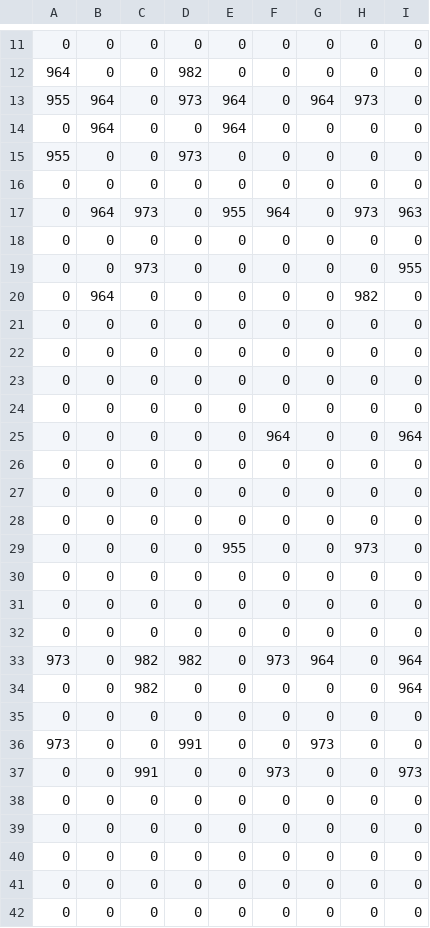
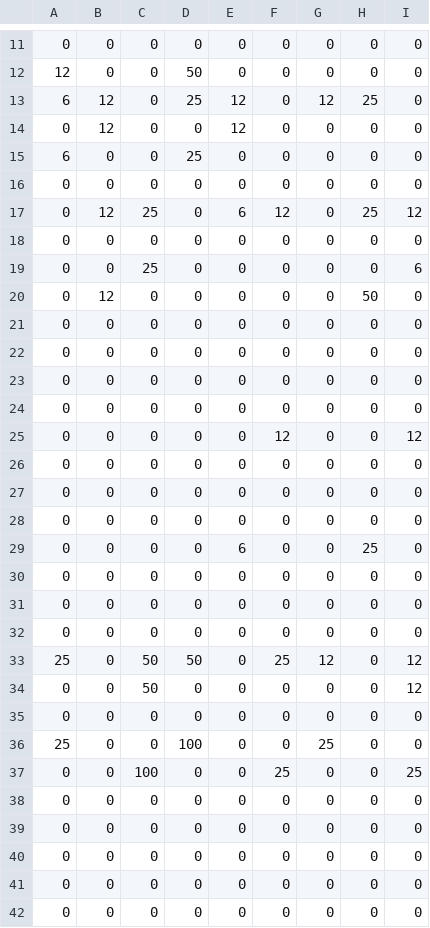
Before and after one commit to TheNicGard/q_learning_project, a CSV file: scripts/q_matrix.csv, drawn as a sheet; only a part is shown, gaps mark what is left out; the diff covers the shown part only.

Commit message:
Fixed discount_factor bug, added functionality to publish actions according to q_matrix

```diff
--- a/scripts/q_matrix.csv
+++ b/scripts/q_matrix.csv
@@ -11,11 +11,11 @@
 0,0,0,0,0,0,0,0,0
-964,0,0,982,0,0,0,0,0
-955,964,0,973,964,0,964,973,0
-0,964,0,0,964,0,0,0,0
-955,0,0,973,0,0,0,0,0
+12,0,0,50,0,0,0,0,0
+6,12,0,25,12,0,12,25,0
+0,12,0,0,12,0,0,0,0
+6,0,0,25,0,0,0,0,0
 0,0,0,0,0,0,0,0,0
-0,964,973,0,955,964,0,973,963
+0,12,25,0,6,12,0,25,12
 0,0,0,0,0,0,0,0,0
-0,0,973,0,0,0,0,0,955
-0,964,0,0,0,0,0,982,0
+0,0,25,0,0,0,0,0,6
+0,12,0,0,0,0,0,50,0
 0,0,0,0,0,0,0,0,0
@@ -24,3 +24,3 @@
 0,0,0,0,0,0,0,0,0
-0,0,0,0,0,964,0,0,964
+0,0,0,0,0,12,0,0,12
 0,0,0,0,0,0,0,0,0
@@ -28,3 +28,3 @@
 0,0,0,0,0,0,0,0,0
-0,0,0,0,955,0,0,973,0
+0,0,0,0,6,0,0,25,0
 0,0,0,0,0,0,0,0,0
@@ -32,7 +32,7 @@
 0,0,0,0,0,0,0,0,0
-973,0,982,982,0,973,964,0,964
-0,0,982,0,0,0,0,0,964
+25,0,50,50,0,25,12,0,12
+0,0,50,0,0,0,0,0,12
 0,0,0,0,0,0,0,0,0
-973,0,0,991,0,0,973,0,0
-0,0,991,0,0,973,0,0,973
+25,0,0,100,0,0,25,0,0
+0,0,100,0,0,25,0,0,25
 0,0,0,0,0,0,0,0,0
```
Also changed, not shown: 5 added rows, 5 removed rows and 29 edited cells elsewhere in this file, 1 other file.
